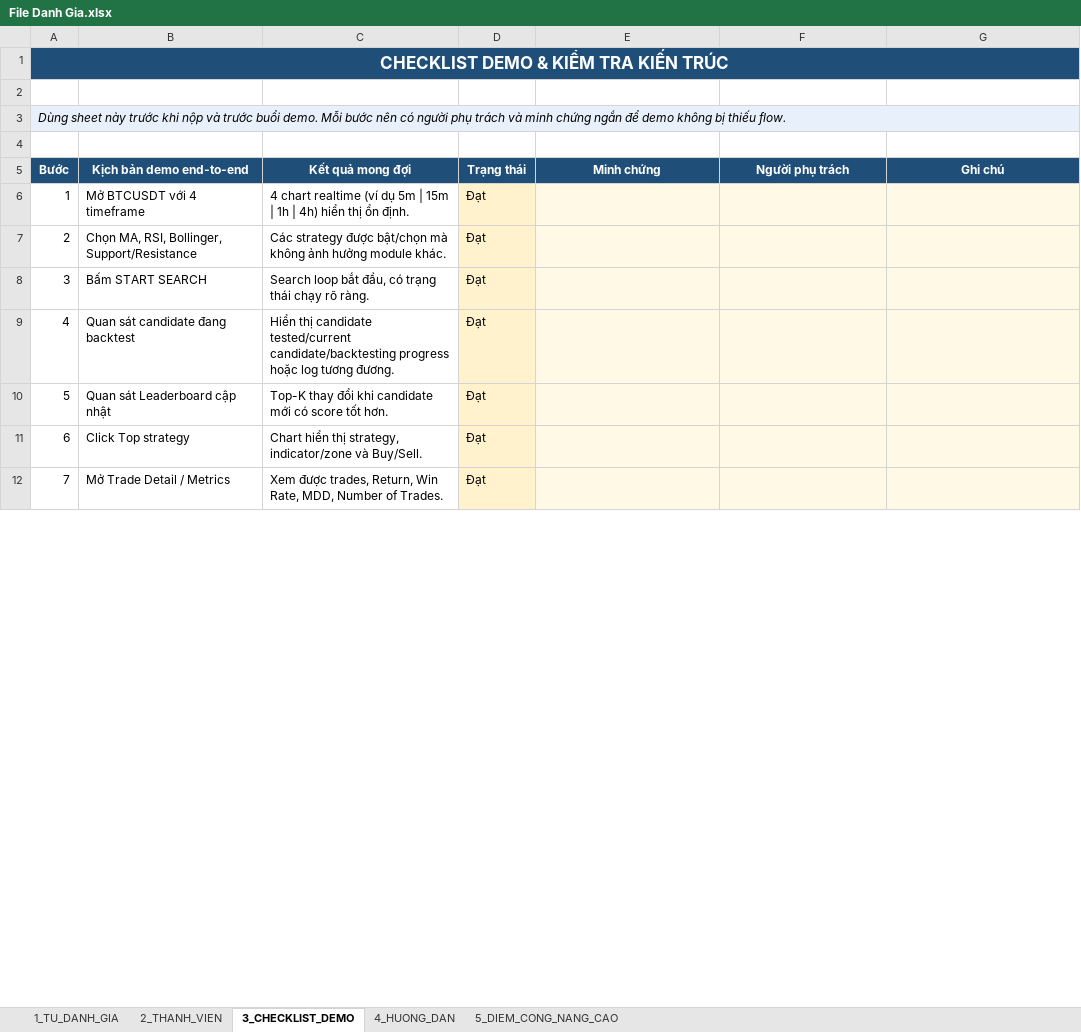
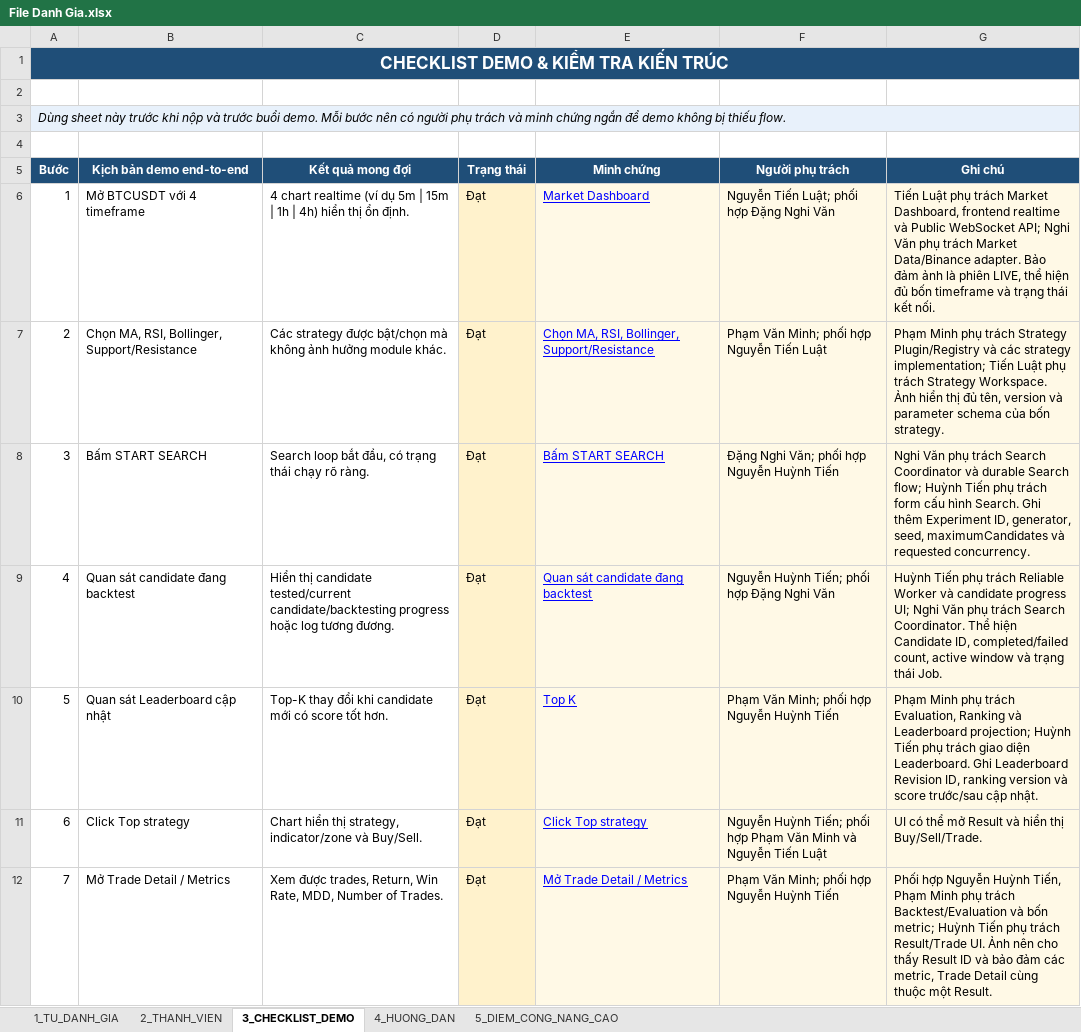
Before and after one commit to PhamVanMinhBinhThuan/crypto-strategy-platform, an Excel workbook: docs/File Danh Gia.xlsx, sheet 3_CHECKLIST_DEMO, drawn as a sheet; only a part is shown; values as stored, in another font and other column widths than the file's, no borders; charts and pictures and conditional formats not drawn; the diff covers the shown part only; the diff names each change by its address in the sheet, - before the commit and + after, or states it on an @@ line.

```diff
--- a/docs/File Danh Gia.xlsx (sheet 3_CHECKLIST_DEMO)
+++ b/docs/File Danh Gia.xlsx (sheet 3_CHECKLIST_DEMO)
-E6: (empty)
+E6: Market Dashboard
-F6: (empty)
+F6: Nguyễn Tiến Luật; phối hợp Đặng Nghi Văn
-G6: (empty)
+G6: Tiến Luật phụ trách Market Dashboard, frontend realtime và Public WebSocket API; Nghi Văn phụ trách Market Data/Binance adapter. Bảo đảm ảnh là phiên LIVE, thể hiện đủ bốn timeframe và trạng thái kết nối.
-E7: (empty)
+E7: Chọn MA, RSI, Bollinger, Support/Resistance
-F7: (empty)
+F7: Phạm Văn Minh; phối hợp Nguyễn Tiến Luật
-G7: (empty)
+G7: Phạm Minh phụ trách Strategy Plugin/Registry và các strategy implementation; Tiến Luật phụ trách Strategy Workspace. Ảnh hiển thị đủ tên, version và parameter schema của bốn strategy.
-E8: (empty)
+E8: Bấm START SEARCH
-F8: (empty)
+F8: Đặng Nghi Văn; phối hợp Nguyễn Huỳnh Tiến
-G8: (empty)
+G8: Nghi Văn phụ trách Search Coordinator và durable Search flow; Huỳnh Tiến phụ trách form cấu hình Search. Ghi thêm Experiment ID, generator, seed, maximumCandidates và requested concurrency.
-E9: (empty)
+E9: Quan sát candidate đang backtest
-F9: (empty)
+F9: Nguyễn Huỳnh Tiến; phối hợp Đặng Nghi Văn
-G9: (empty)
+G9: Huỳnh Tiến phụ trách Reliable Worker và candidate progress UI; Nghi Văn phụ trách Search Coordinator. Thể hiện Candidate ID, completed/failed count, active window và trạng thái Job.
-E10: (empty)
+E10: Top K
-F10: (empty)
+F10: Phạm Văn Minh; phối hợp Nguyễn Huỳnh Tiến
-G10: (empty)
+G10: Phạm Minh phụ trách Evaluation, Ranking và Leaderboard projection; Huỳnh Tiến phụ trách giao diện Leaderboard. Ghi Leaderboard Revision ID, ranking version và score trước/sau cập nhật.
-E11: (empty)
+E11: Click Top strategy
-F11: (empty)
+F11: Nguyễn Huỳnh Tiến; phối hợp Phạm Văn Minh và Nguyễn Tiến Luật
-G11: (empty)
+G11: UI có thể mở Result và hiển thị Buy/Sell/Trade.
-E12: (empty)
+E12: Mở Trade Detail / Metrics
-F12: (empty)
+F12: Phạm Văn Minh; phối hợp Nguyễn Huỳnh Tiến
-G12: (empty)
+G12: Phối hợp Nguyễn Huỳnh Tiến, Phạm Minh phụ trách Backtest/Evaluation và bốn metric; Huỳnh Tiến phụ trách Result/Trade UI. Ảnh nên cho thấy Result ID và bảo đảm các metric, Trade Detail cùng thuộc một Result.
```
Also changed, not shown: 31 edited cells elsewhere in this sheet, sheet 5_DIEM_CONG_NANG_CAO, sheet 1_TU_DANH_GIA, sheet 2_THANH_VIEN, 1 other file.
